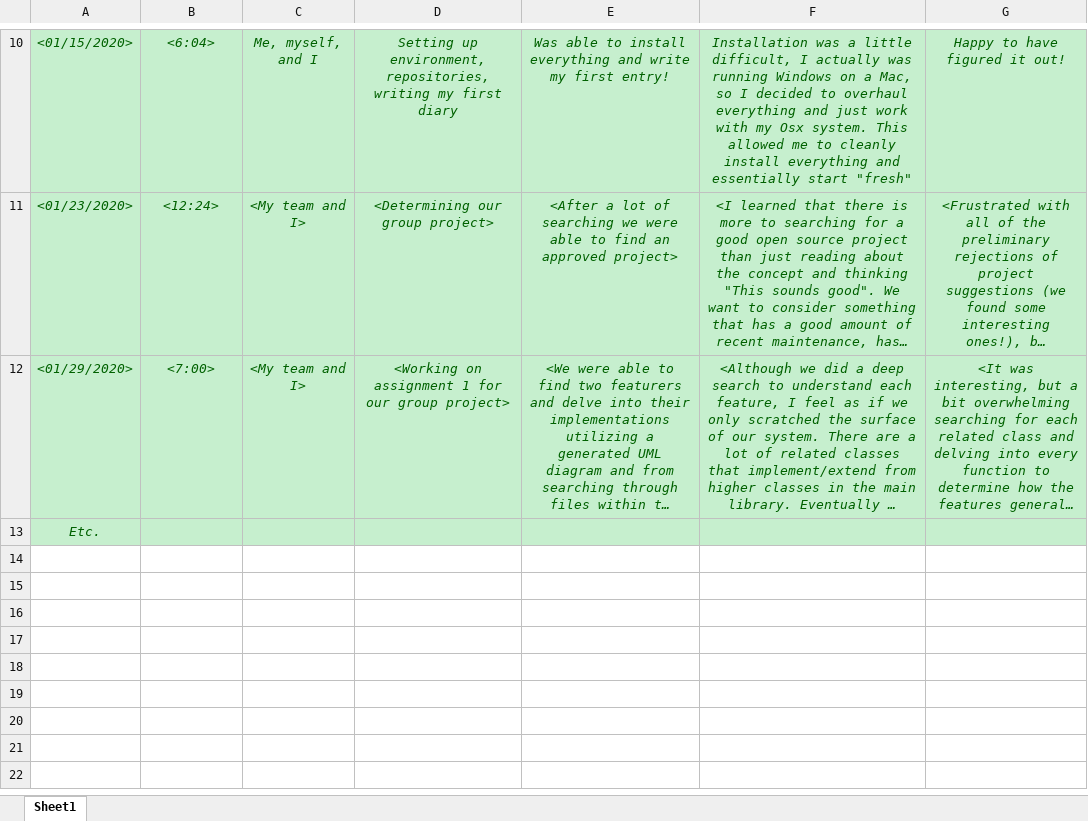
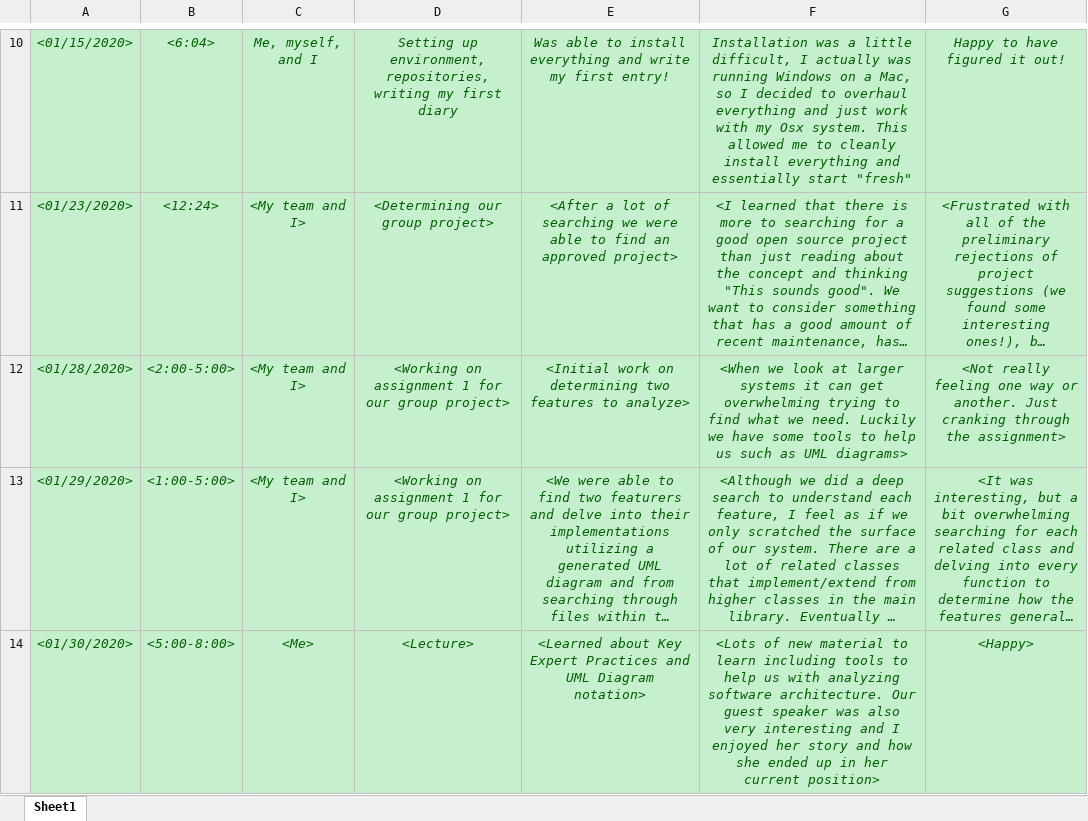
Before and after one commit to zihuaweng/W2020, an Excel workbook: diaries/diary-marc-andrada.xlsx, sheet Sheet1, drawn as a sheet; only a part is shown, gaps mark what is left out; long unchanged cells end in …; values as stored, in another font and other column widths than the file's, no borders; removed rows and columns are numbered as before the commit, all else as after; the diff names each change by its address in the sheet, - before the commit and + after, or states it on an @@ line.

Commit message:
updated diary

```diff
--- a/diaries/diary-marc-andrada.xlsx (sheet Sheet1)
+++ b/diaries/diary-marc-andrada.xlsx (sheet Sheet1)
+row 12: <01/28/2020> | <2:00-5:00> | <My team and I> | <Working on assignment 1 for our group project> | <Initial work on determining two features to analyze> | <When we look at larger systems it can get overwhelming trying to find what we need. Luckily we have some tools to help us such as UML diagrams> | <Not really feeling one way or another. Just cranking through the assignment>
-B13: <7:00>
+B13: <1:00-5:00>
-row 13: Etc.
+row 14: <01/30/2020> | <5:00-8:00> | <Me> | <Lecture> | <Learned about Key Expert Practices and UML Diagram notation> | <Lots of new material to learn including tools to help us with analyzing software architecture. Our guest speaker was also very interesting and I enjoyed her story and how she ended up in her current position> | <Happy>
```
